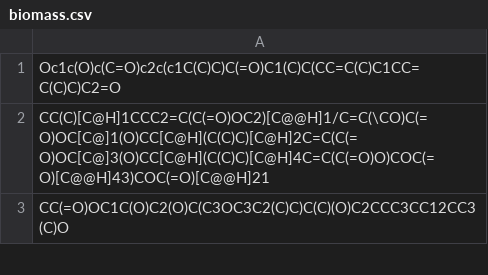
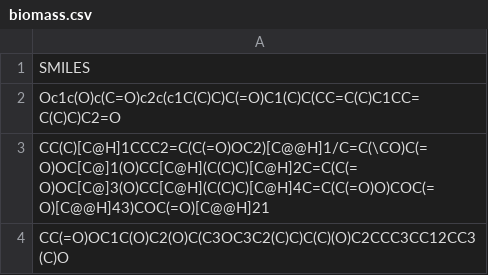
Before and after one commit to Xiqi777/biofuel_discovery_Xiqi, a CSV file: Dataset/biomass.csv (was biomass.csv), drawn as a sheet; only a part is shown; the diff names each change by its address in the sheet, - before the commit and + after, or states it on an @@ line.

```diff
--- a/biomass.csv
+++ b/Dataset/biomass.csv
+row 1: SMILES
```
Also changed, not shown: 12 other files.
